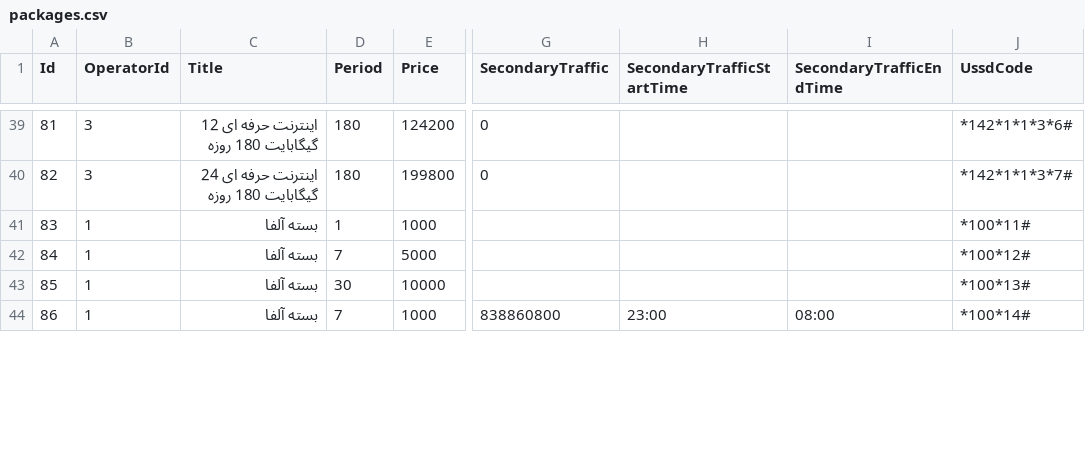
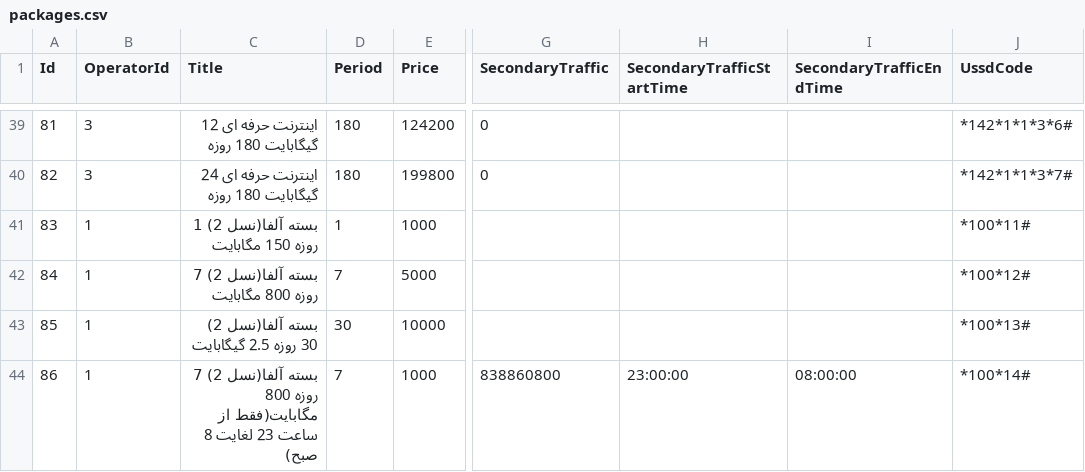
Before and after one commit to alics/SigmaMobileDataMonitor, a CSV file: app/src/main/assets/data/packages.csv, drawn as a sheet; only a part is shown, gaps mark what is left out; the diff covers the shown part only; the diff names each change by its address in the sheet, - before the commit and + after, or states it on an @@ line.

```diff
--- a/app/src/main/assets/data/packages.csv
+++ b/app/src/main/assets/data/packages.csv
-C41 (Title): بسته آلفا
+C41 (Title): بسته آلفا(نسل 2) 1 روزه 150 مگابایت
-C42 (Title): بسته آلفا
+C42 (Title): بسته آلفا(نسل 2) 7 روزه 800 مگابایت
-C43 (Title): بسته آلفا
+C43 (Title): بسته آلفا(نسل 2) 30 روزه 2.5 گیگابایت
-C44 (Title): بسته آلفا
+C44 (Title): بسته آلفا(نسل 2) 7 روزه 800 مگابایت(فقط از ساعت 23 لغایت 8 صبح)
-H44 (SecondaryTrafficStartTime): 23:00
+H44 (SecondaryTrafficStartTime): 23:00:00
-I44 (SecondaryTrafficEndTime): 08:00
+I44 (SecondaryTrafficEndTime): 08:00:00
```
Also changed, not shown: 56 edited cells elsewhere in this file, 12 other files.
